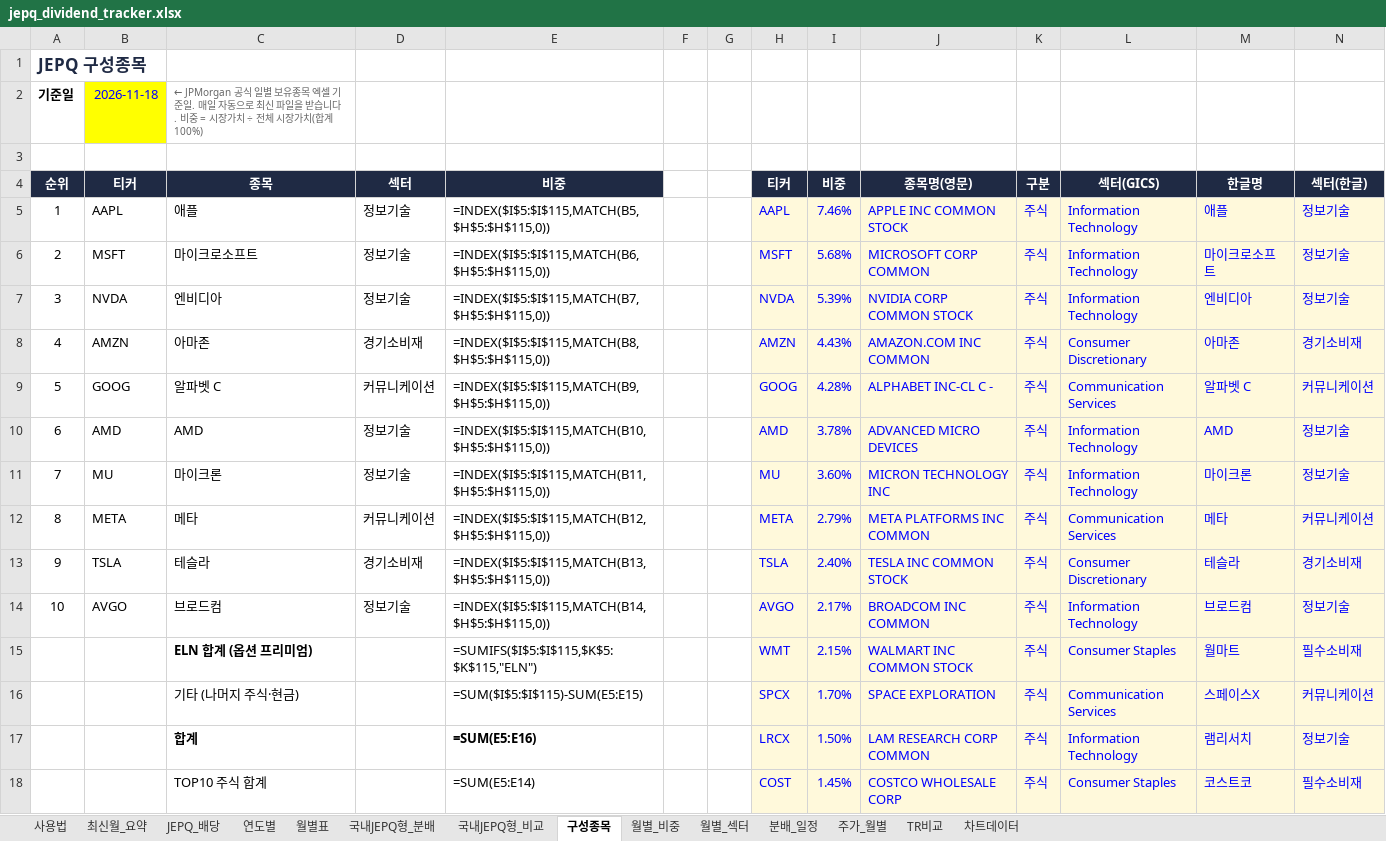
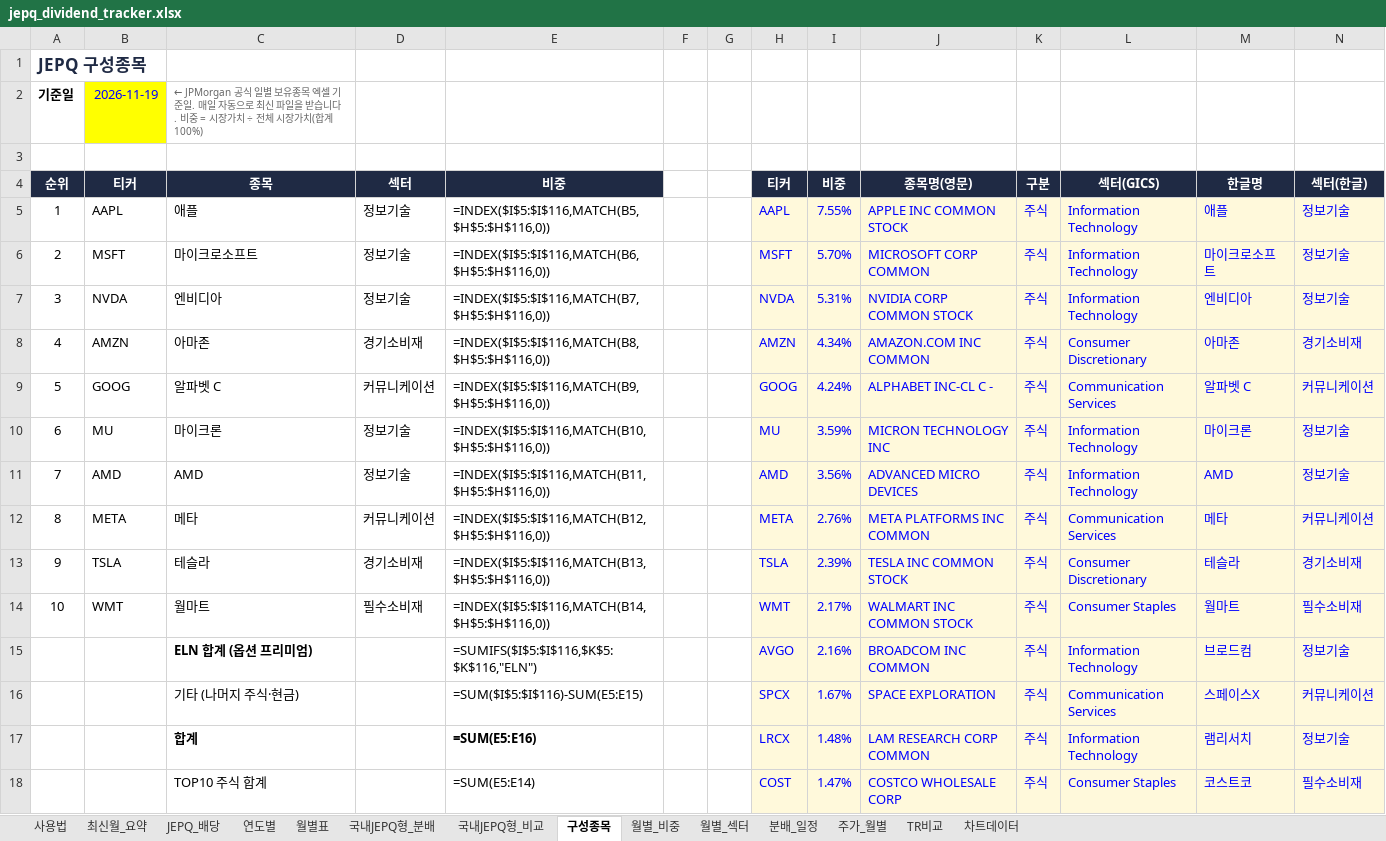
Before and after one commit to ttokjaeTV/jepq-tracker, an Excel workbook: downloads/jepq_dividend_tracker.xlsx, sheet 구성종목, drawn as a sheet; only a part is shown; values as stored, in another font and other column widths than the file's, no borders; formulas without a stored value are shown as written; charts and pictures not drawn; removed rows and columns are numbered as before the commit, all else as after; the diff covers the shown part only; the diff names each change by its address in the sheet, - before the commit and + after, or states it on an @@ line.

```diff
--- a/downloads/jepq_dividend_tracker.xlsx (sheet 구성종목)
+++ b/downloads/jepq_dividend_tracker.xlsx (sheet 구성종목)
-B2 (티커): 2026-11-18
+B2 (티커): 2026-11-19
-E5 (비중): =INDEX($I$5:$I$115,MATCH(B5,$H$5:$H$115,0))
+E5 (비중): =INDEX($I$5:$I$116,MATCH(B5,$H$5:$H$116,0))
-I5 (비중): 7.46%
+I5 (비중): 7.55%
-E6 (비중): =INDEX($I$5:$I$115,MATCH(B6,$H$5:$H$115,0))
+E6 (비중): =INDEX($I$5:$I$116,MATCH(B6,$H$5:$H$116,0))
-I6 (비중): 5.68%
+I6 (비중): 5.70%
-E7 (비중): =INDEX($I$5:$I$115,MATCH(B7,$H$5:$H$115,0))
+E7 (비중): =INDEX($I$5:$I$116,MATCH(B7,$H$5:$H$116,0))
-I7 (비중): 5.39%
+I7 (비중): 5.31%
-E8 (비중): =INDEX($I$5:$I$115,MATCH(B8,$H$5:$H$115,0))
+E8 (비중): =INDEX($I$5:$I$116,MATCH(B8,$H$5:$H$116,0))
-I8 (비중): 4.43%
+I8 (비중): 4.34%
-E9 (비중): =INDEX($I$5:$I$115,MATCH(B9,$H$5:$H$115,0))
+E9 (비중): =INDEX($I$5:$I$116,MATCH(B9,$H$5:$H$116,0))
-I9 (비중): 4.28%
+I9 (비중): 4.24%
-row 10: 6 | AMD | AMD | 정보기술 | =INDEX($I$5:$I$115,MATCH(B10,$H$5:$H$115,0)) |  |  | AMD | 3.78% | ADVANCED MICRO DEVICES | 주식 | Information Technology | AMD | 정보기술
@@ column A (순위) renumbered between rows 10 and 37 @@
-E10 (비중): =INDEX($I$5:$I$115,MATCH(B11,$H$5:$H$115,0))
+E10 (비중): =INDEX($I$5:$I$116,MATCH(B10,$H$5:$H$116,0))
-I10 (비중): 3.60%
+I10 (비중): 3.59%
+row 11: 7 | AMD | AMD | 정보기술 | =INDEX($I$5:$I$116,MATCH(B11,$H$5:$H$116,0)) |  |  | AMD | 3.56% | ADVANCED MICRO DEVICES | 주식 | Information Technology | AMD | 정보기술
-E12 (비중): =INDEX($I$5:$I$115,MATCH(B12,$H$5:$H$115,0))
+E12 (비중): =INDEX($I$5:$I$116,MATCH(B12,$H$5:$H$116,0))
-I12 (비중): 2.79%
+I12 (비중): 2.76%
-E13 (비중): =INDEX($I$5:$I$115,MATCH(B13,$H$5:$H$115,0))
+E13 (비중): =INDEX($I$5:$I$116,MATCH(B13,$H$5:$H$116,0))
-I13 (비중): 2.40%
+I13 (비중): 2.39%
-row 14: 10 | AVGO | 브로드컴 | 정보기술 | =INDEX($I$5:$I$115,MATCH(B14,$H$5:$H$115,0)) |  |  | AVGO | 2.17% | BROADCOM INC COMMON | 주식 | Information Technology | 브로드컴 | 정보기술
-B14 (티커): (empty)
+B14 (티커): WMT
-C14 (종목): ELN 합계 (옵션 프리미엄)
+C14 (종목): 월마트
-C14 bold: on
+C14 bold: off
-D14 (섹터): (empty)
+D14 (섹터): 필수소비재
-E14 (비중): =SUMIFS($I$5:$I$115,$K$5:$K$115,"ELN")
+E14 (비중): =INDEX($I$5:$I$116,MATCH(B14,$H$5:$H$116,0))
-I14 (비중): 2.15%
+I14 (비중): 2.17%
+row 15:  |  | ELN 합계 (옵션 프리미엄) |  | =SUMIFS($I$5:$I$116,$K$5:$K$116,"ELN") |  |  | AVGO | 2.16% | BROADCOM INC COMMON | 주식 | Information Technology | 브로드컴 | 정보기술
-E16 (비중): =SUM($I$5:$I$115)-SUM(E5:E15)
+E16 (비중): =SUM($I$5:$I$116)-SUM(E5:E15)
-I16 (비중): 1.70%
+I16 (비중): 1.67%
-I17 (비중): 1.50%
+I17 (비중): 1.48%
-I18 (비중): 1.45%
+I18 (비중): 1.47%
```
Also changed, not shown: 13 added rows, 12 removed rows, 2 moved rows and 72 edited cells elsewhere in this sheet, sheet 사용법, 2 other files.
